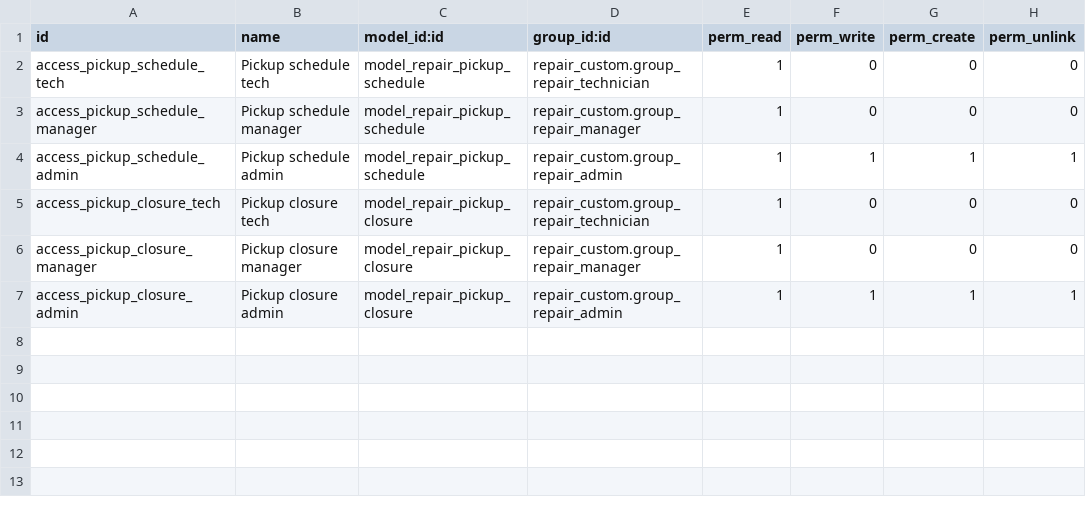
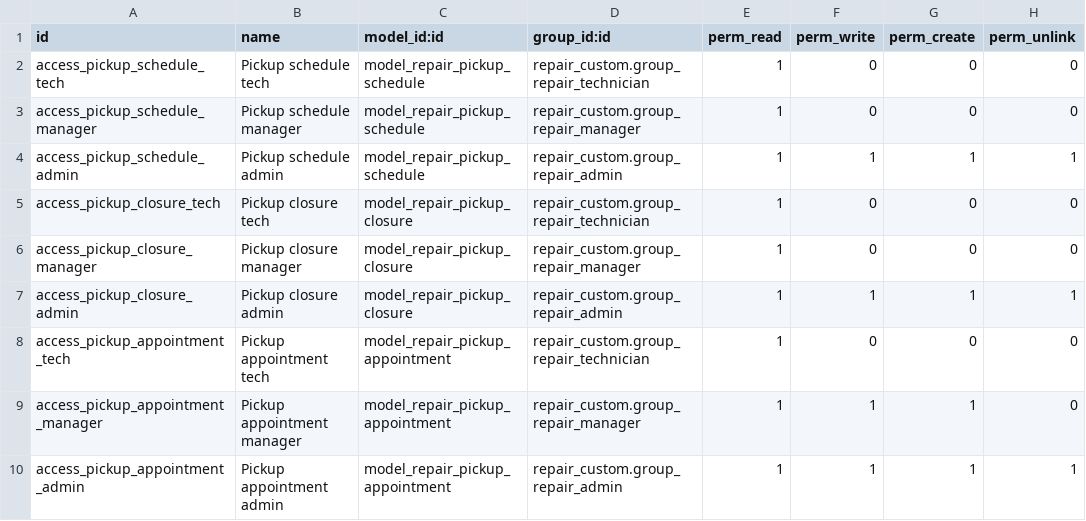
Before and after one commit to 1gosh/custom_addons, a CSV file: repair_appointment/security/ir.model.access.csv, drawn as a sheet; the diff names each change by its address in the sheet, - before the commit and + after, or states it on an @@ line.

```diff
--- a/repair_appointment/security/ir.model.access.csv
+++ b/repair_appointment/security/ir.model.access.csv
+row 8: access_pickup_appointment_tech | Pickup appointment tech | model_repair_pickup_appointment | repair_custom.group_repair_technician | 1 | 0 | 0 | 0
+row 9: access_pickup_appointment_manager | Pickup appointment manager | model_repair_pickup_appointment | repair_custom.group_repair_manager | 1 | 1 | 1 | 0
+row 10: access_pickup_appointment_admin | Pickup appointment admin | model_repair_pickup_appointment | repair_custom.group_repair_admin | 1 | 1 | 1 | 1
```
Also changed, not shown: 7 other files.
